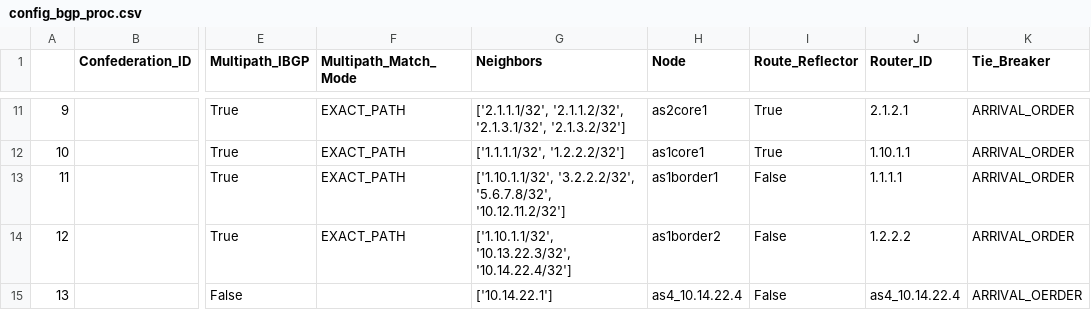
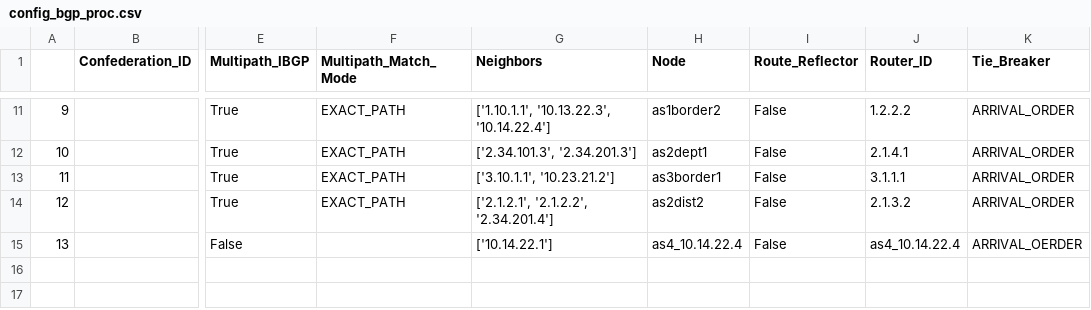
Before and after one commit to corestate55/netomox-examples, a CSV file: model_defs/bf_l3trial/csv/example/config_bgp_proc.csv, drawn as a sheet; only a part is shown, gaps mark what is left out; the diff covers the shown part only; the diff names each change by its address in the sheet, - before the commit and + after, or states it on an @@ line.

```diff
--- a/model_defs/bf_l3trial/csv/example/config_bgp_proc.csv
+++ b/model_defs/bf_l3trial/csv/example/config_bgp_proc.csv
-G11 (Neighbors): ['2.1.1.1/32', '2.1.1.2/32', '2.1.3.1/32', '2.1.3.2/32']
+G11 (Neighbors): ['1.10.1.1', '10.13.22.3', '10.14.22.4']
-H11 (Node): as2core1
+H11 (Node): as1border2
-I11:I12 (Route_Reflector): True
+I11:I12 (Route_Reflector): False
-J11 (Router_ID): 2.1.2.1
+J11 (Router_ID): 1.2.2.2
-G12 (Neighbors): ['1.1.1.1/32', '1.2.2.2/32']
+G12 (Neighbors): ['2.34.101.3', '2.34.201.3']
-H12 (Node): as1core1
+H12 (Node): as2dept1
-J12 (Router_ID): 1.10.1.1
+J12 (Router_ID): 2.1.4.1
-G13 (Neighbors): ['1.10.1.1/32', '3.2.2.2/32', '5.6.7.8/32', '10.12.11.2/32']
+G13 (Neighbors): ['3.10.1.1', '10.23.21.2']
-H13 (Node): as1border1
+H13 (Node): as3border1
-J13 (Router_ID): 1.1.1.1
+J13 (Router_ID): 3.1.1.1
-G14 (Neighbors): ['1.10.1.1/32', '10.13.22.3/32', '10.14.22.4/32']
+G14 (Neighbors): ['2.1.2.1', '2.1.2.2', '2.34.201.4']
-H14 (Node): as1border2
+H14 (Node): as2dist2
-J14 (Router_ID): 1.2.2.2
+J14 (Router_ID): 2.1.3.2
```
Also changed, not shown: 31 edited cells elsewhere in this file, model_defs/bf_l3trial/csv/example/routes.csv, model_defs/bf_l3trial/csv/sample1b/config_bgp_proc.csv, 3 other files.
